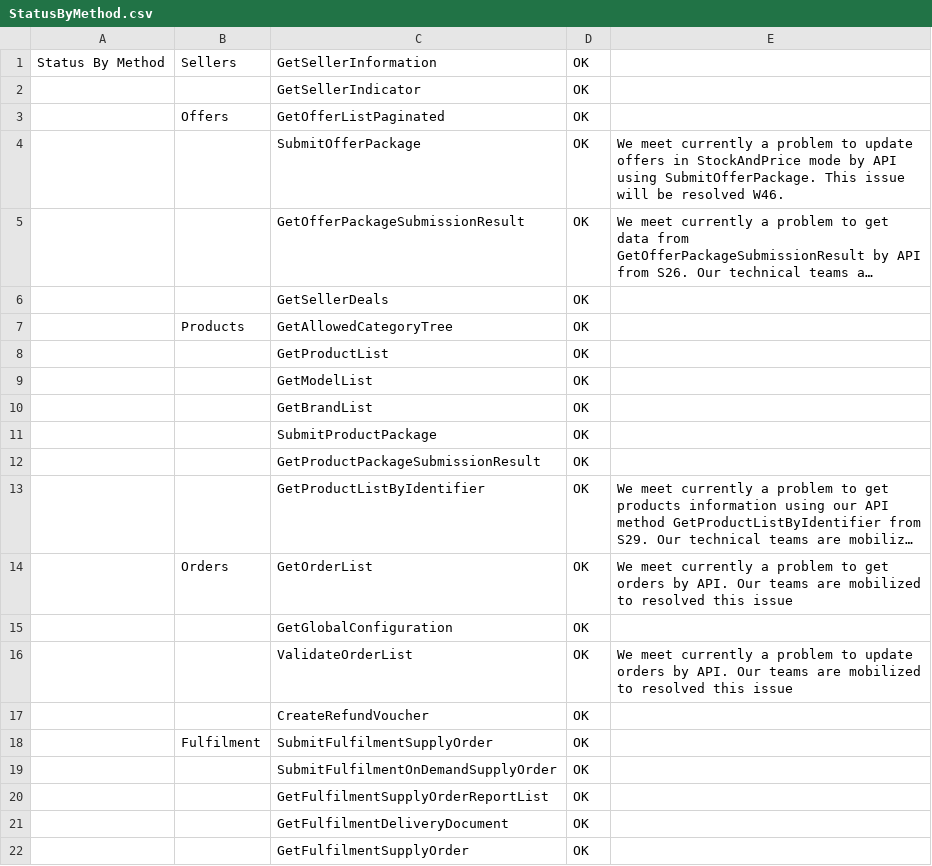
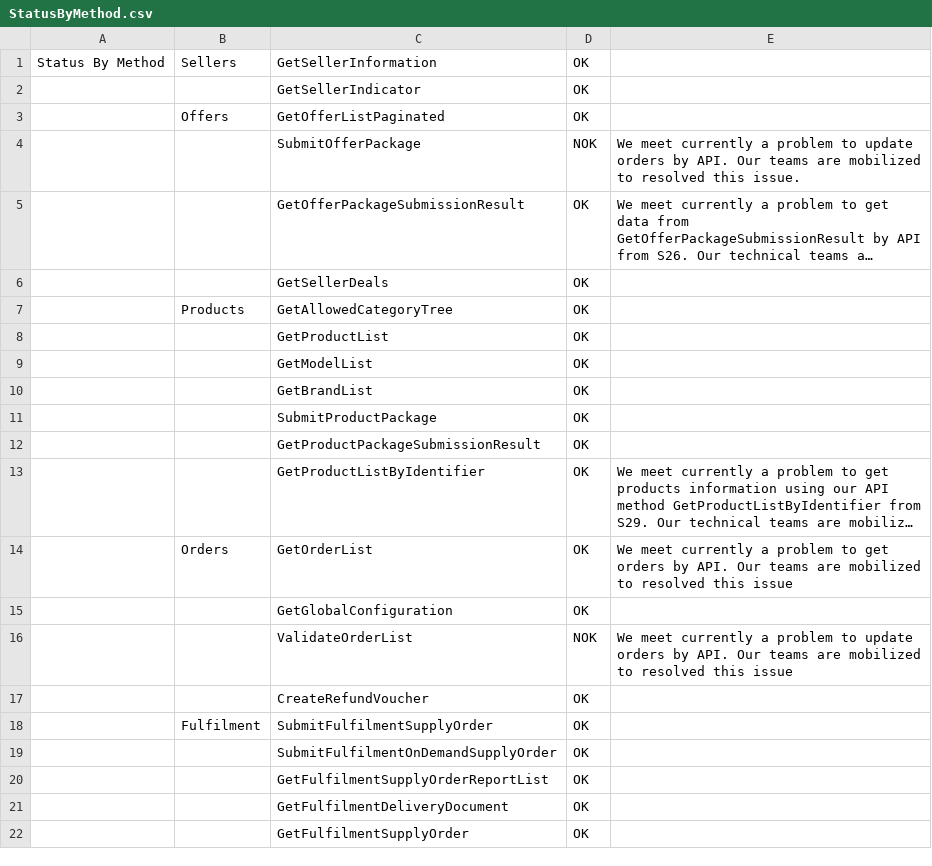
Before and after one commit to FlorentFERRAND/APIDashboard, a CSV file: wwwroot/Production/StatusByMethod.csv, drawn as a sheet; only a part is shown; long unchanged cells end in …; the diff names each change by its address in the sheet, - before the commit and + after, or states it on an @@ line.

```diff
--- a/wwwroot/Production/StatusByMethod.csv
+++ b/wwwroot/Production/StatusByMethod.csv
-D4: OK
+D4: NOK
-E4: …to update offers in StockAndPrice mode by API using SubmitOfferPackage. This issue will be resolved W46.
+E4: …to update orders by API. Our teams are mobilized to resolved this issue.
-D16: OK
+D16: NOK
```
Also changed, not shown: wwwroot/Production/APIIssues.csv, 2 other files.
